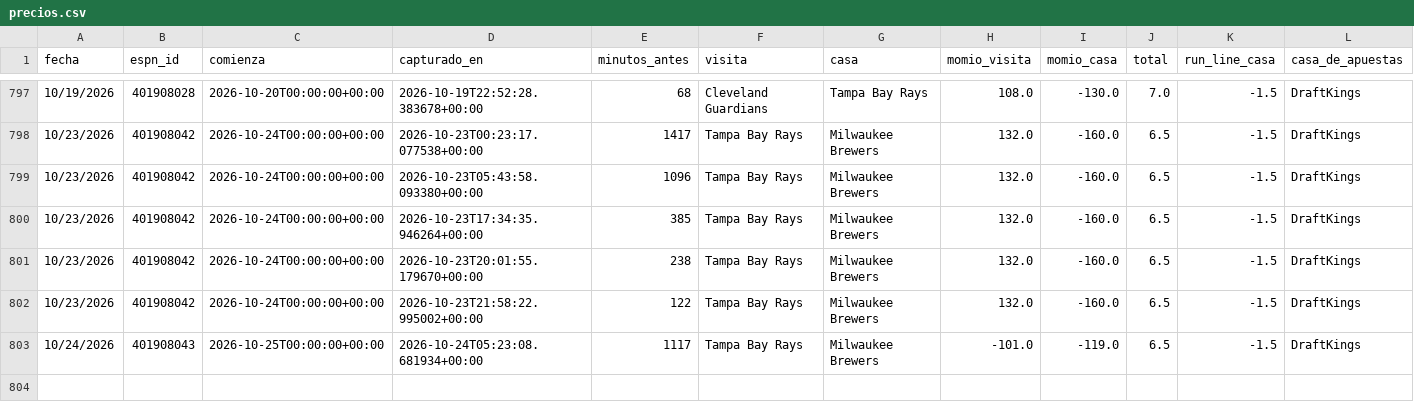
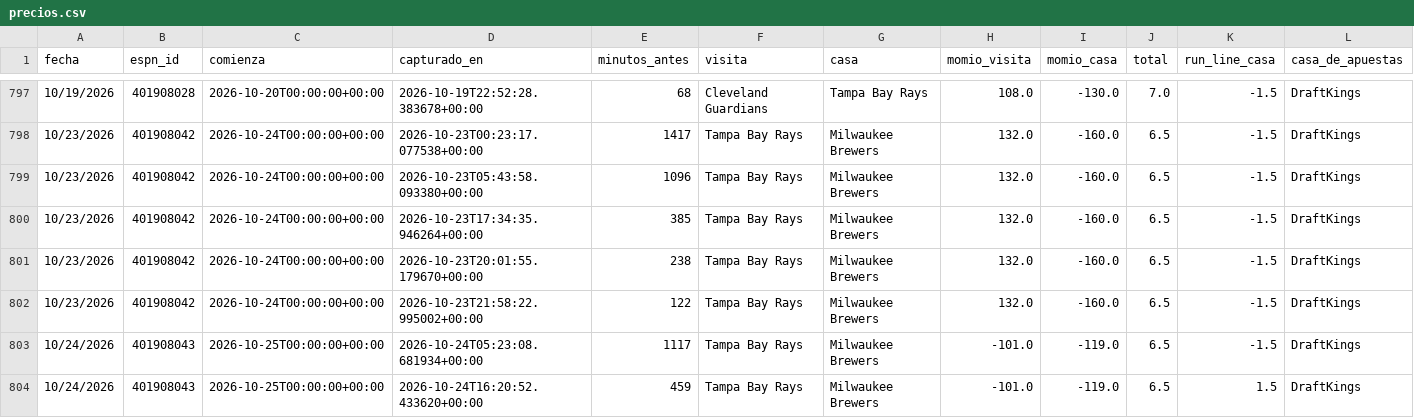
Before and after one commit to Robert123712/MODELO-MLB-V02, a CSV file: precios.csv, drawn as a sheet; only a part is shown, gaps mark what is left out.

```diff
--- a/precios.csv
+++ b/precios.csv
@@ -803 +803,2 @@ fecha,espn_id,comienza,capturado_en,minutos_antes,visita,casa,momio_visita,momio
 10/24/2026,401908043,2026-10-25T00:00:00+00:00,2026-10-24T05:23:08.681934+00:00,1117,Tampa Bay Rays,Milwaukee Brewers,-101.0,-119.0,6.5,-1.5,DraftKings
+10/24/2026,401908043,2026-10-25T00:00:00+00:00,2026-10-24T16:20:52.433620+00:00,459,Tampa Bay Rays,Milwaukee Brewers,-101.0,-119.0,6.5,1.5,DraftKings
```
Also changed, not shown: 5 other files.
